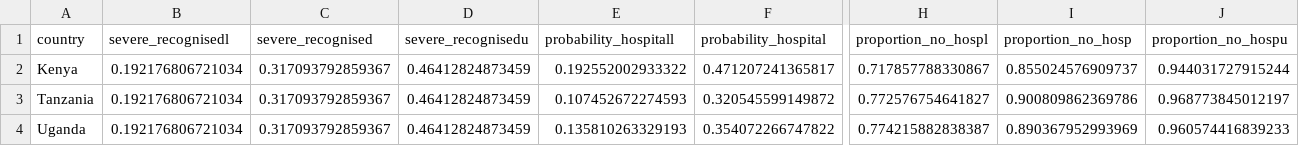
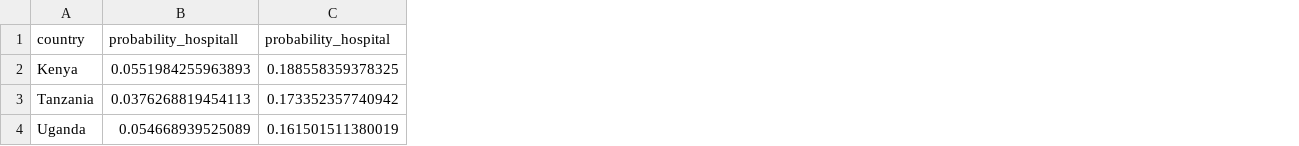
Before and after one commit to mrc-ide/commal, a CSV file: figures_tables/probability_hospital.csv, drawn as a sheet; only a part is shown, gaps mark what is left out; removed rows and columns are numbered as before the commit, all else as after; the diff covers the shown part only; the diff names each change by its address in the sheet, - before the commit and + after, or states it on an @@ line.

```diff
--- a/figures_tables/probability_hospital.csv
+++ b/figures_tables/probability_hospital.csv
-column B (severe_recognisedl), rows 2-4: all 0.192176806721034
-column C (severe_recognised), rows 2-4: all 0.317093792859367
-column D (severe_recognisedu), rows 2-4: all 0.46412824873459
-column H (proportion_no_hospl), rows 2-4: 0.717857788330867 | 0.772576754641827 | 0.774215882838387
-column I (proportion_no_hosp), rows 2-4: 0.855024576909737 | 0.900809862369786 | 0.890367952993969
-column J (proportion_no_hospu), rows 2-4: 0.944031727915244 | 0.968773845012197 | 0.960574416839233
-B2 (probability_hospitall): 0.192552002933322
+B2 (probability_hospitall): 0.0551984255963893
-C2 (probability_hospital): 0.471207241365817
+C2 (probability_hospital): 0.188558359378325
-B3 (probability_hospitall): 0.107452672274593
+B3 (probability_hospitall): 0.0376268819454113
-C3 (probability_hospital): 0.320545599149872
+C3 (probability_hospital): 0.173352357740942
-B4 (probability_hospitall): 0.135810263329193
+B4 (probability_hospitall): 0.054668939525089
-C4 (probability_hospital): 0.354072266747822
+C4 (probability_hospital): 0.161501511380019
```
Also changed, not shown: 3 edited cells elsewhere in this file, 29 other files.
